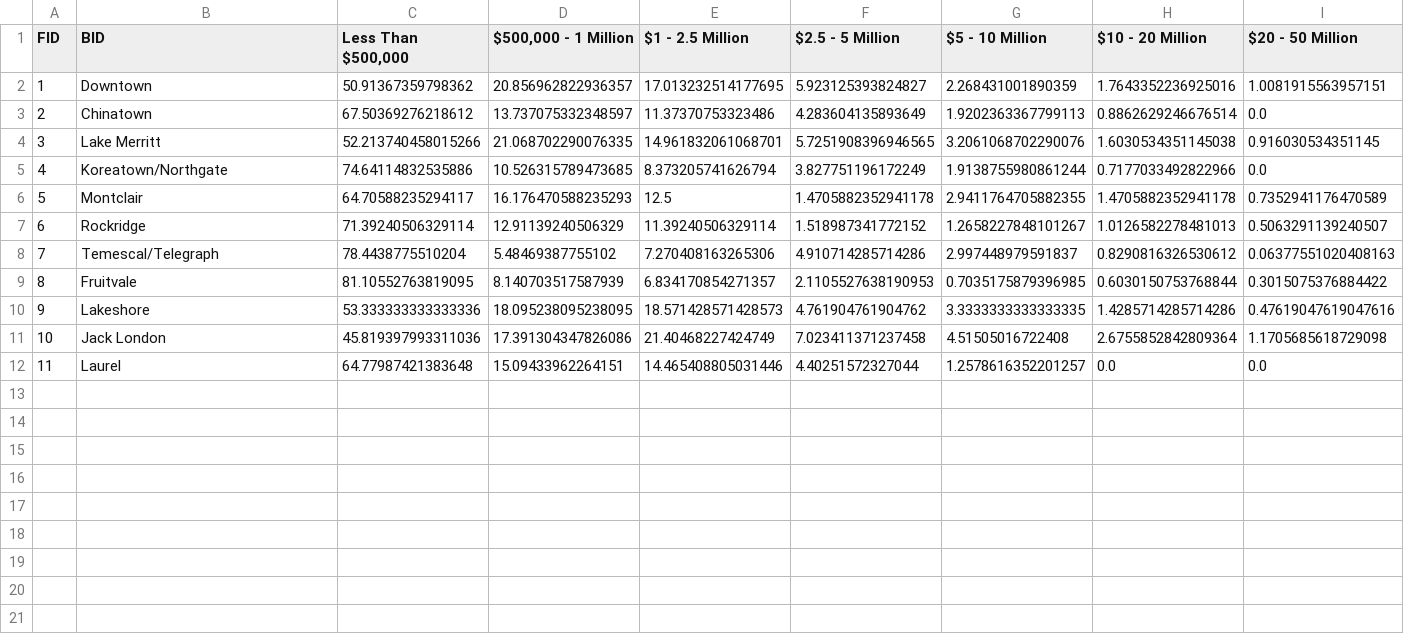
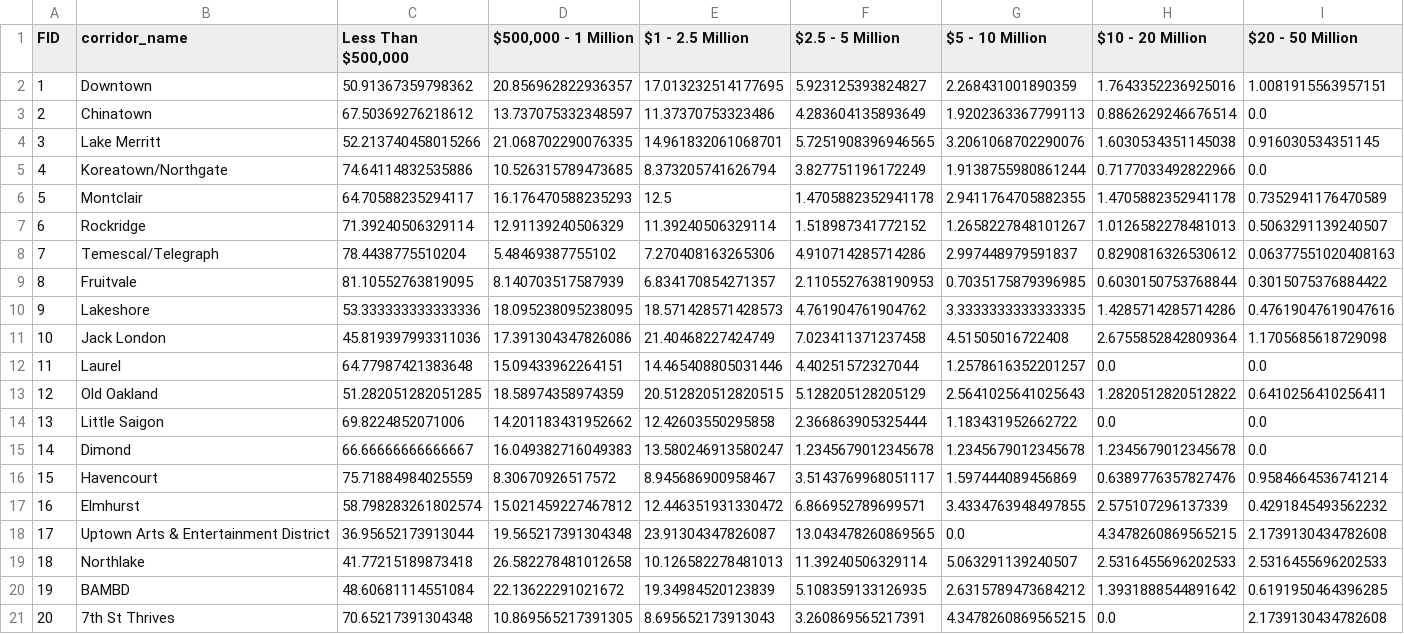
Before and after one commit to schoolofcities/eddit-east-bay, a CSV file: static/business_statistics/sales_range_distribution.csv, drawn as a sheet; only a part is shown; rows hold the shown columns only; the diff names each change by its address in the sheet, - before the commit and + after, or states it on an @@ line.

```diff
--- a/static/business_statistics/sales_range_distribution.csv
+++ b/static/business_statistics/sales_range_distribution.csv
-B1: BID
+B1: corridor_name
+row 13: 12 | Old Oakland | 51.282051282051285 | 18.58974358974359 | 20.512820512820515 | 5.128205128205129 | 2.5641025641025643 | 1.2820512820512822 | 0.6410256410256411
+row 14: 13 | Little Saigon | 69.8224852071006 | 14.201183431952662 | 12.42603550295858 | 2.366863905325444 | 1.183431952662722 | 0.0 | 0.0
+row 15: 14 | Dimond | 66.66666666666667 | 16.049382716049383 | 13.580246913580247 | 1.2345679012345678 | 1.2345679012345678 | 1.2345679012345678 | 0.0
+row 16: 15 | Havencourt | 75.71884984025559 | 8.30670926517572 | 8.945686900958467 | 3.5143769968051117 | 1.597444089456869 | 0.6389776357827476 | 0.9584664536741214
+row 17: 16 | Elmhurst | 58.798283261802574 | 15.021459227467812 | 12.446351931330472 | 6.866952789699571 | 3.4334763948497855 | 2.575107296137339 | 0.4291845493562232
+row 18: 17 | Uptown Arts & Entertainment District | 36.95652173913044 | 19.565217391304348 | 23.91304347826087 | 13.043478260869565 | 0.0 | 4.3478260869565215 | 2.1739130434782608
+row 19: 18 | Northlake | 41.77215189873418 | 26.582278481012658 | 10.126582278481013 | 11.39240506329114 | 5.063291139240507 | 2.5316455696202533 | 2.5316455696202533
+row 20: 19 | BAMBD | 48.60681114551084 | 22.13622291021672 | 19.34984520123839 | 5.108359133126935 | 2.6315789473684212 | 1.3931888544891642 | 0.6191950464396285
+row 21: 20 | 7th St Thrives | 70.65217391304348 | 10.869565217391305 | 8.695652173913043 | 3.260869565217391 | 4.3478260869565215 | 0.0 | 2.1739130434782608
```
Also changed, not shown: static/business_statistics/broad_sector_distribution.csv, static/business_statistics/employee_range_distribution.csv, 10 other files.
